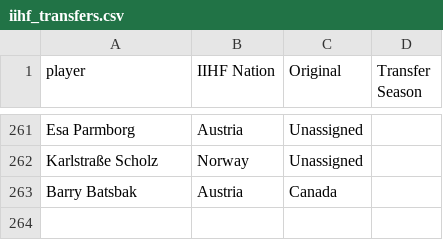
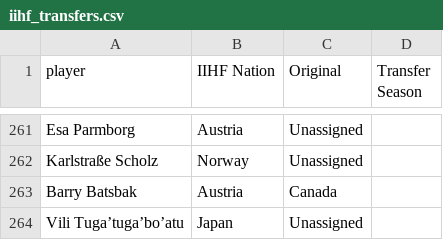
Before and after one commit to canadice/shl, a CSV file: csv/iihf_transfers.csv, drawn as a sheet; only a part is shown, gaps mark what is left out; the diff names each change by its address in the sheet, - before the commit and + after, or states it on an @@ line.

Commit message:
Added missing eligibilities.

```diff
--- a/csv/iihf_transfers.csv
+++ b/csv/iihf_transfers.csv
+row 264: Vili Tuga’tuga’bo’atu | Japan | Unassigned
```
